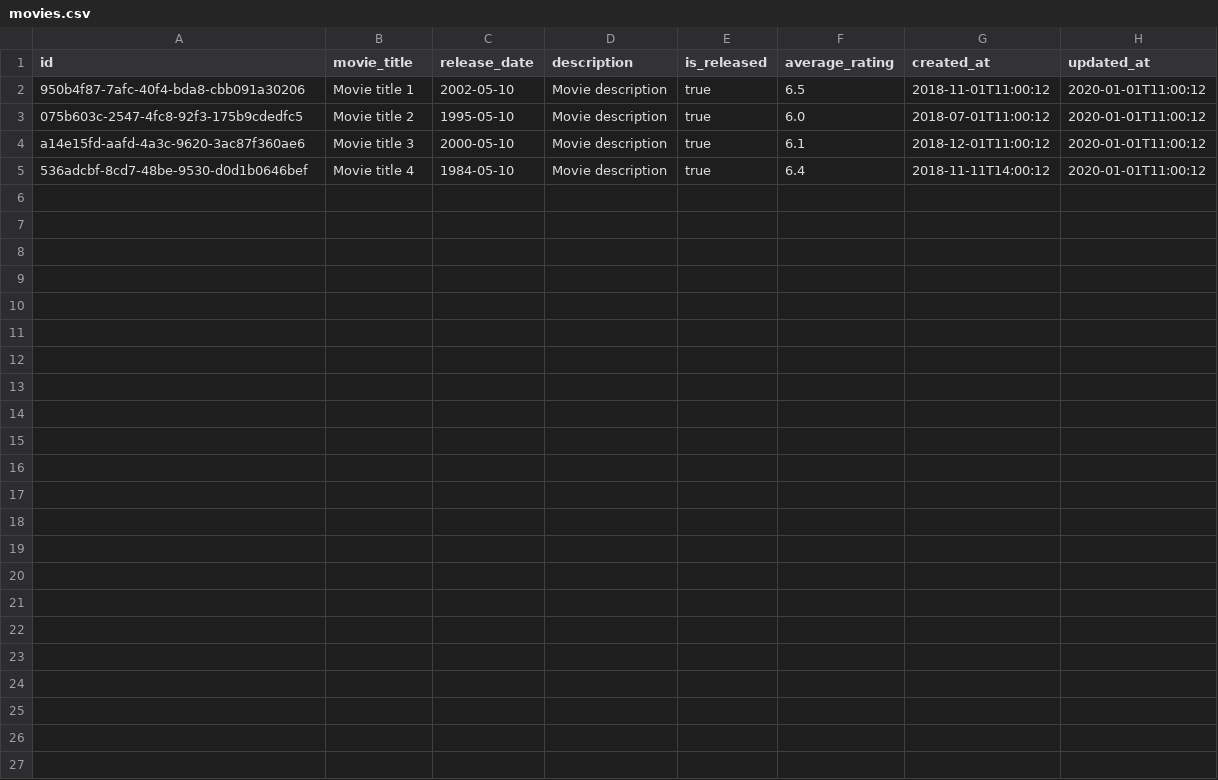
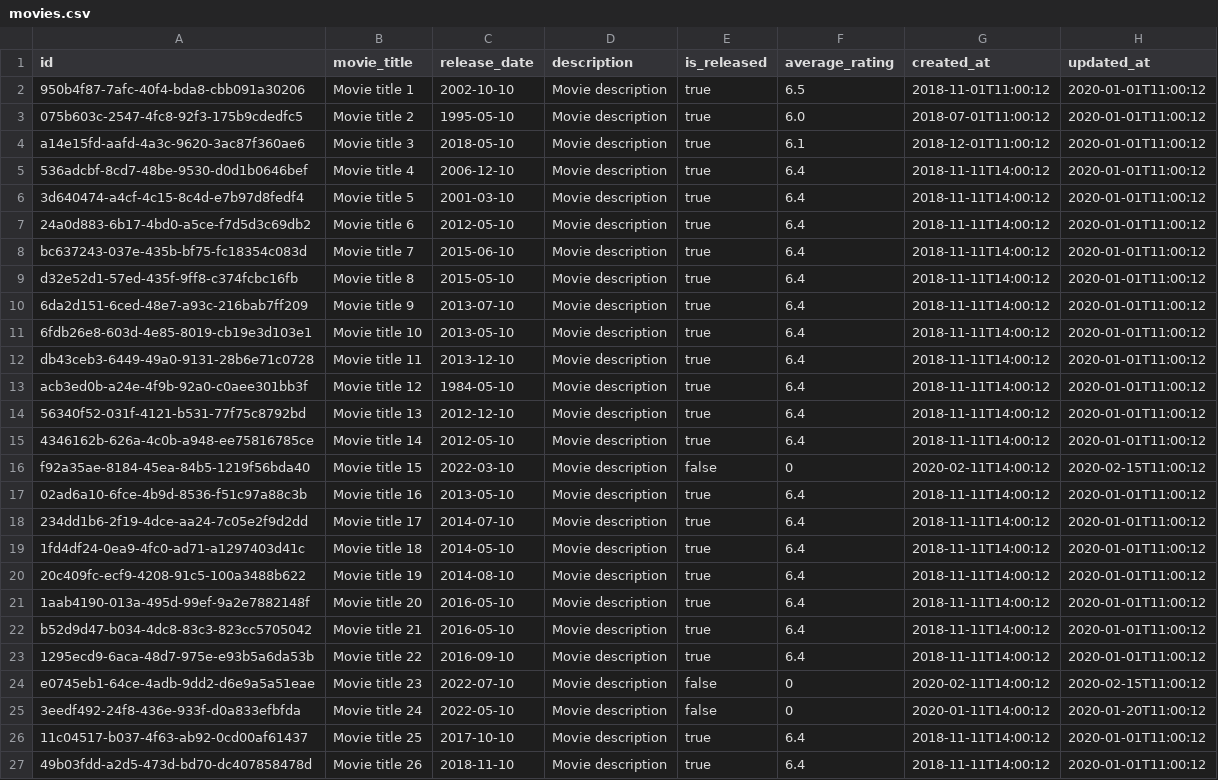
Before and after one commit to fugrusha/themoviedb, a CSV file: src/main/resources/db/data/movies.csv, drawn as a sheet.

```diff
--- a/src/main/resources/db/data/movies.csv
+++ b/src/main/resources/db/data/movies.csv
@@ -1,5 +1,27 @@
 id;movie_title;release_date;description;is_released;average_rating;created_at	;updated_at
-950b4f87-7afc-40f4-bda8-cbb091a30206;Movie title 1;2002-05-10;Movie description;true;6.5;2018-11-01T11:00:12;2020-01-01T11:00:12
+950b4f87-7afc-40f4-bda8-cbb091a30206;Movie title 1;2002-10-10;Movie description;true;6.5;2018-11-01T11:00:12;2020-01-01T11:00:12
 075b603c-2547-4fc8-92f3-175b9cdedfc5;Movie title 2;1995-05-10;Movie description;true;6.0;2018-07-01T11:00:12;2020-01-01T11:00:12
-a14e15fd-aafd-4a3c-9620-3ac87f360ae6;Movie title 3;2000-05-10;Movie description;true;6.1;2018-12-01T11:00:12;2020-01-01T11:00:12
-536adcbf-8cd7-48be-9530-d0d1b0646bef;Movie title 4;1984-05-10;Movie description;true;6.4;2018-11-11T14:00:12;2020-01-01T11:00:12
+a14e15fd-aafd-4a3c-9620-3ac87f360ae6;Movie title 3;2018-05-10;Movie description;true;6.1;2018-12-01T11:00:12;2020-01-01T11:00:12
+536adcbf-8cd7-48be-9530-d0d1b0646bef;Movie title 4;2006-12-10;Movie description;true;6.4;2018-11-11T14:00:12;2020-01-01T11:00:12
+3d640474-a4cf-4c15-8c4d-e7b97d8fedf4;Movie title 5;2001-03-10;Movie description;true;6.4;2018-11-11T14:00:12;2020-01-01T11:00:12
+24a0d883-6b17-4bd0-a5ce-f7d5d3c69db2;Movie title 6;2012-05-10;Movie description;true;6.4;2018-11-11T14:00:12;2020-01-01T11:00:12
+bc637243-037e-435b-bf75-fc18354c083d;Movie title 7;2015-06-10;Movie description;true;6.4;2018-11-11T14:00:12;2020-01-01T11:00:12
+d32e52d1-57ed-435f-9ff8-c374fcbc16fb;Movie title 8;2015-05-10;Movie description;true;6.4;2018-11-11T14:00:12;2020-01-01T11:00:12
+6da2d151-6ced-48e7-a93c-216bab7ff209;Movie title 9;2013-07-10;Movie description;true;6.4;2018-11-11T14:00:12;2020-01-01T11:00:12
+6fdb26e8-603d-4e85-8019-cb19e3d103e1;Movie title 10;2013-05-10;Movie description;true;6.4;2018-11-11T14:00:12;2020-01-01T11:00:12
+db43ceb3-6449-49a0-9131-28b6e71c0728;Movie title 11;2013-12-10;Movie description;true;6.4;2018-11-11T14:00:12;2020-01-01T11:00:12
+acb3ed0b-a24e-4f9b-92a0-c0aee301bb3f;Movie title 12;1984-05-10;Movie description;true;6.4;2018-11-11T14:00:12;2020-01-01T11:00:12
+56340f52-031f-4121-b531-77f75c8792bd;Movie title 13;2012-12-10;Movie description;true;6.4;2018-11-11T14:00:12;2020-01-01T11:00:12
+4346162b-626a-4c0b-a948-ee75816785ce;Movie title 14;2012-05-10;Movie description;true;6.4;2018-11-11T14:00:12;2020-01-01T11:00:12
+f92a35ae-8184-45ea-84b5-1219f56bda40;Movie title 15;2022-03-10;Movie description;false;0;2020-02-11T14:00:12;2020-02-15T11:00:12
+02ad6a10-6fce-4b9d-8536-f51c97a88c3b;Movie title 16;2013-05-10;Movie description;true;6.4;2018-11-11T14:00:12;2020-01-01T11:00:12
+234dd1b6-2f19-4dce-aa24-7c05e2f9d2dd;Movie title 17;2014-07-10;Movie description;true;6.4;2018-11-11T14:00:12;2020-01-01T11:00:12
+1fd4df24-0ea9-4fc0-ad71-a1297403d41c;Movie title 18;2014-05-10;Movie description;true;6.4;2018-11-11T14:00:12;2020-01-01T11:00:12
+20c409fc-ecf9-4208-91c5-100a3488b622;Movie title 19;2014-08-10;Movie description;true;6.4;2018-11-11T14:00:12;2020-01-01T11:00:12
+1aab4190-013a-495d-99ef-9a2e7882148f;Movie title 20;2016-05-10;Movie description;true;6.4;2018-11-11T14:00:12;2020-01-01T11:00:12
+b52d9d47-b034-4dc8-83c3-823cc5705042;Movie title 21;2016-05-10;Movie description;true;6.4;2018-11-11T14:00:12;2020-01-01T11:00:12
+1295ecd9-6aca-48d7-975e-e93b5a6da53b;Movie title 22;2016-09-10;Movie description;true;6.4;2018-11-11T14:00:12;2020-01-01T11:00:12
+e0745eb1-64ce-4adb-9dd2-d6e9a5a51eae;Movie title 23;2022-07-10;Movie description;false;0;2020-02-11T14:00:12;2020-02-15T11:00:12
+3eedf492-24f8-436e-933f-d0a833efbfda;Movie title 24;2022-05-10;Movie description;false;0;2020-01-11T14:00:12;2020-01-20T11:00:12
+11c04517-b037-4f63-ab92-0cd00af61437;Movie title 25;2017-10-10;Movie description;true;6.4;2018-11-11T14:00:12;2020-01-01T11:00:12
+49b03fdd-a2d5-473d-bd70-dc407858478d;Movie title 26;2018-11-10;Movie description;true;6.4;2018-11-11T14:00:12;2020-01-01T11:00:12
```
Also changed, not shown: src/main/resources/db/data/articles.csv, src/main/resources/db/data/complaints.csv, 5 other files.
